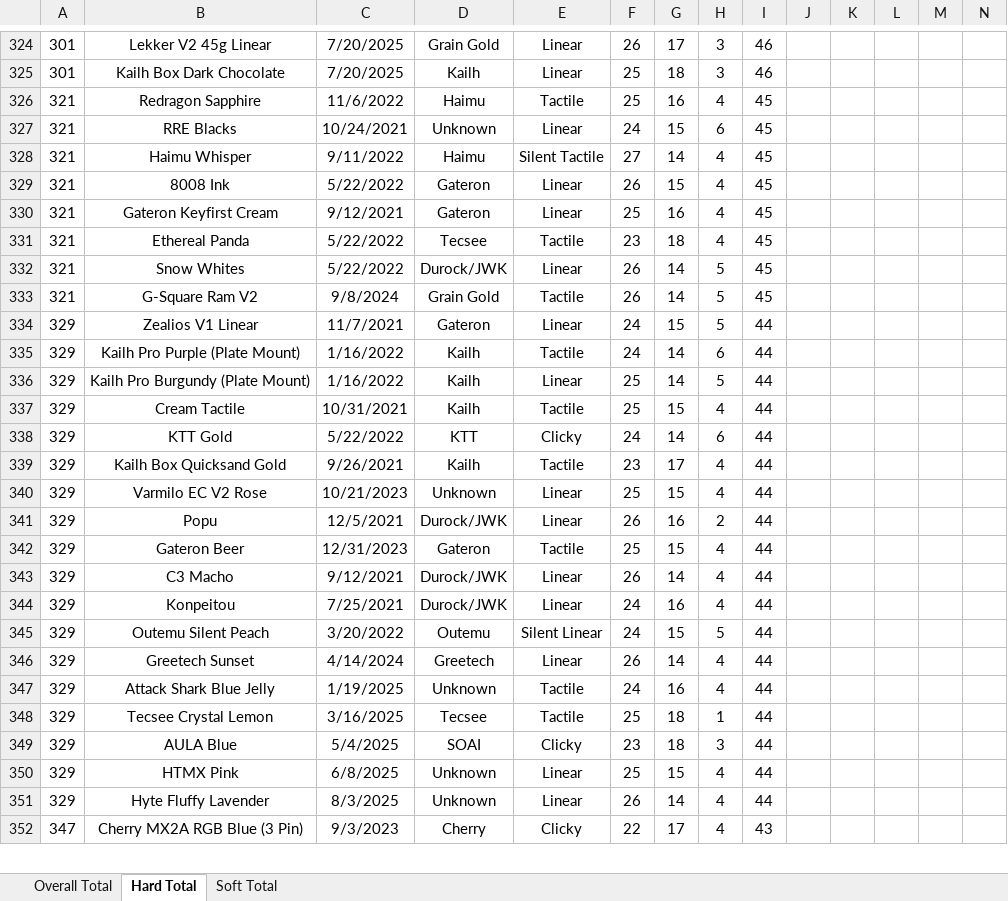
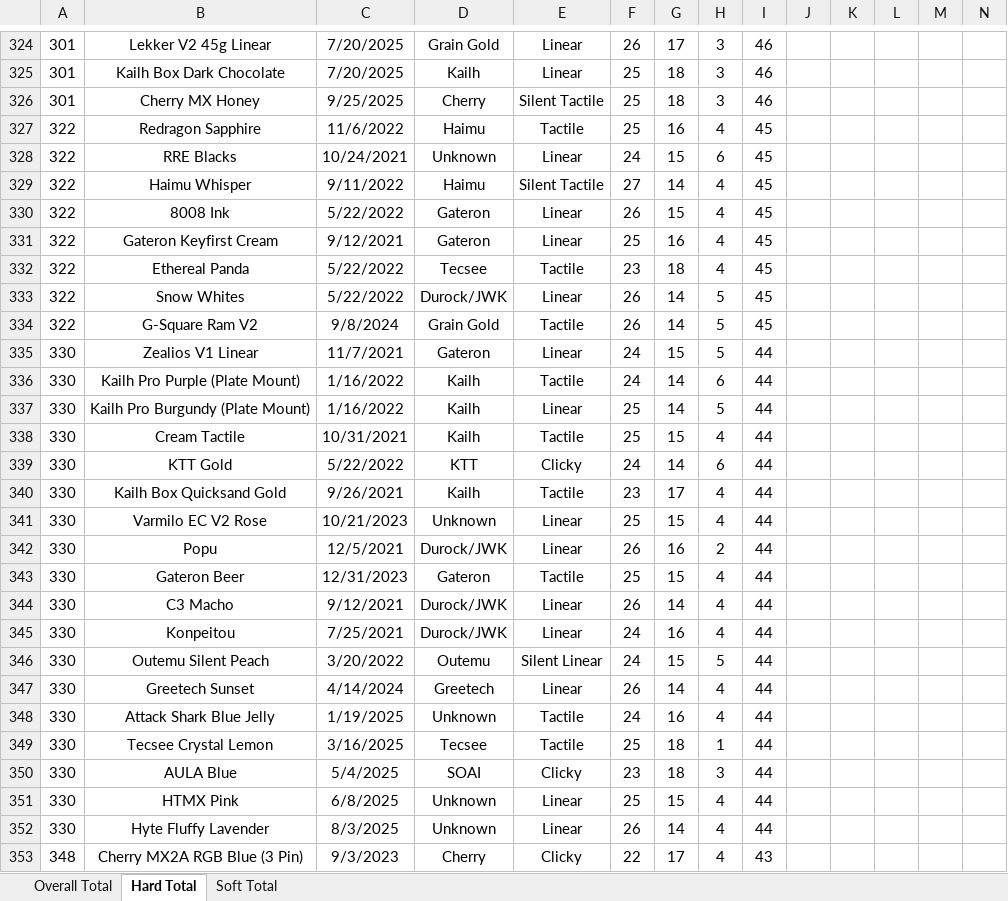
Before and after one commit to ThereminGoat/switch-scores, an Excel workbook: 1-Composite Score Sheet.xlsx, sheet Hard Total, drawn as a sheet; only a part is shown, gaps mark what is left out; values as stored, in another font and other column widths than the file's, no borders; charts and pictures not drawn; addresses are those after the commit; rows hold the shown columns only; the diff covers the shown part only; the diff names each change by its address in the sheet, - before the commit and + after, or states it on an @@ line.

```diff
--- a/1-Composite Score Sheet.xlsx (sheet Hard Total)
+++ b/1-Composite Score Sheet.xlsx (sheet Hard Total)
+row 326: 301 | Cherry MX Honey | 9/25/2025 | Cherry | Silent Tactile | 25 | 18 | 3 | 46
-A327:A334: 321
+A327:A334: 322
-A335:A352: 329
+A335:A352: 330
-A353: 347
+A353: 348
```
Also changed, not shown: 1 added row and 74 edited cells elsewhere in this sheet, sheet Soft Total, sheet Overall Total, formulas that keep their value, 4 other files.
